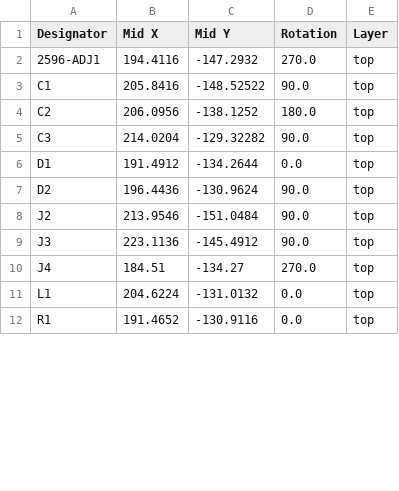
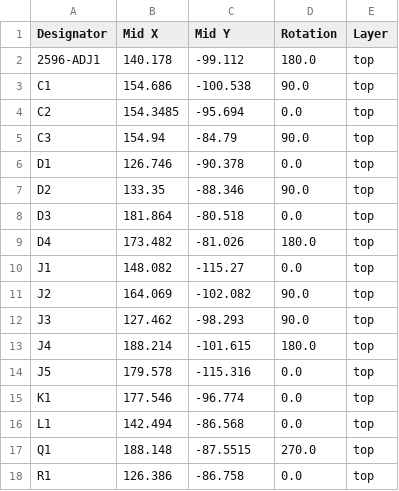
Before and after one commit to neon-android/Barra-de-luz, a CSV file: production/positions.csv, drawn as a sheet; only a part is shown; the diff covers the shown part only.

```diff
--- a/production/positions.csv
+++ b/production/positions.csv
@@ -1,12 +1,18 @@
 Designator,Mid X,Mid Y,Rotation,Layer
-2596-ADJ1,194.4116,-147.2932,270.0,top
-C1,205.8416,-148.52522,90.0,top
-C2,206.0956,-138.1252,180.0,top
-C3,214.0204,-129.32282,90.0,top
-D1,191.4912,-134.2644,0.0,top
-D2,196.4436,-130.9624,90.0,top
-J2,213.9546,-151.0484,90.0,top
-J3,223.1136,-145.4912,90.0,top
-J4,184.51,-134.27,270.0,top
-L1,204.6224,-131.0132,0.0,top
-R1,191.4652,-130.9116,0.0,top
+2596-ADJ1,140.178,-99.112,180.0,top
+C1,154.686,-100.538,90.0,top
+C2,154.3485,-95.694,0.0,top
+C3,154.94,-84.79,90.0,top
+D1,126.746,-90.378,0.0,top
+D2,133.35,-88.346,90.0,top
+D3,181.864,-80.518,0.0,top
+D4,173.482,-81.026,180.0,top
+J1,148.082,-115.27,0.0,top
+J2,164.069,-102.082,90.0,top
+J3,127.462,-98.293,90.0,top
+J4,188.214,-101.615,180.0,top
+J5,179.578,-115.316,0.0,top
+K1,177.546,-96.774,0.0,top
+L1,142.494,-86.568,0.0,top
+Q1,188.148,-87.5515,270.0,top
+R1,126.386,-86.758,0.0,top
```
Also changed, not shown: 2 added rows and 10 edited cells elsewhere in this file, production/bom.csv, production/designators.csv, 8 other files.
